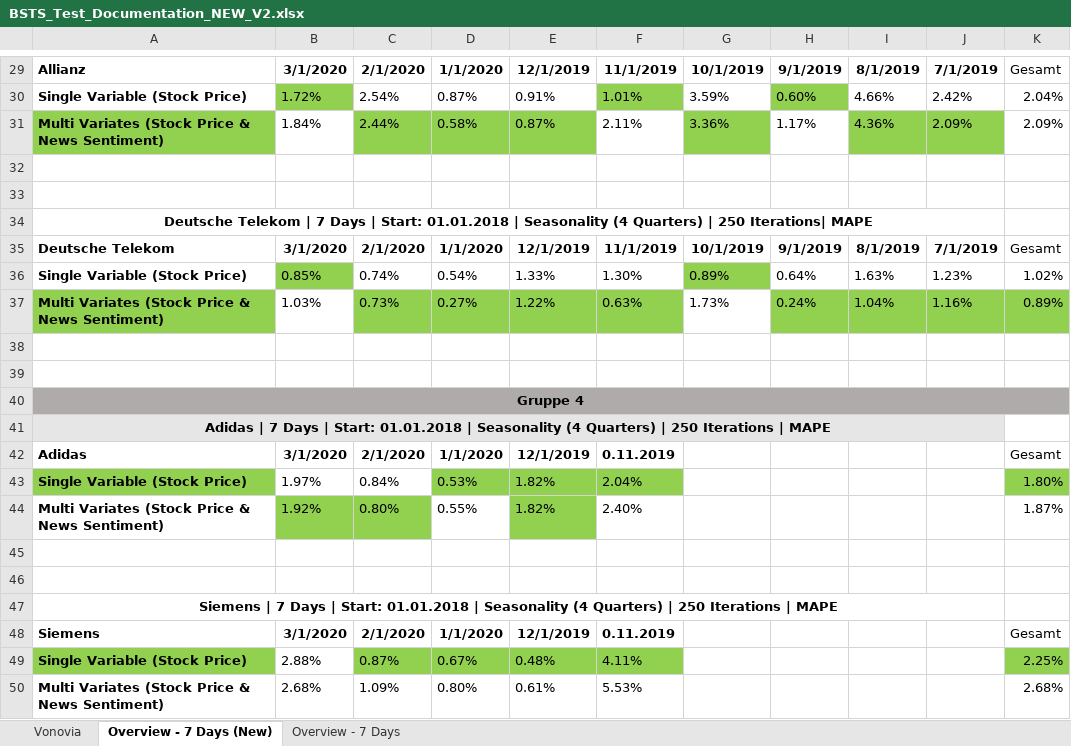
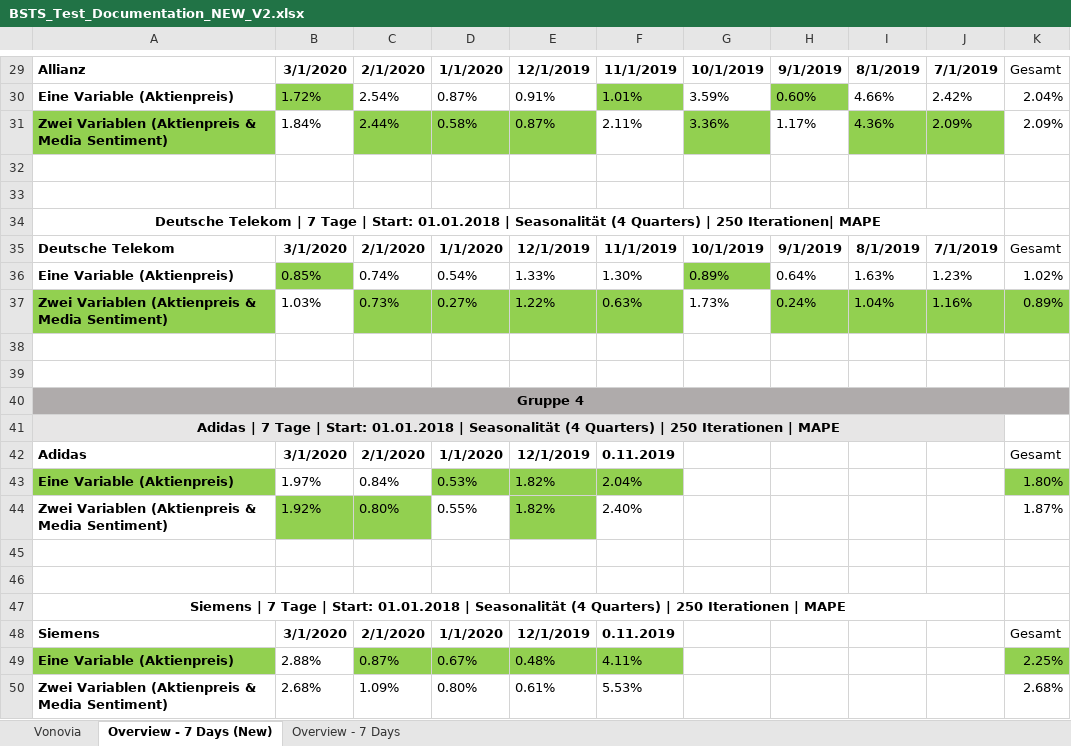
Before and after one commit to LuisArteaga/bsts-stock-market, an Excel workbook: BSTS_Test_Documentation_NEW_V2.xlsx, sheet Overview - 7 Days (New), drawn as a sheet; only a part is shown, gaps mark what is left out; values as stored, in another font and other column widths than the file's, no borders; the diff covers the shown part only; the diff names each change by its address in the sheet, - before the commit and + after, or states it on an @@ line.

```diff
--- a/BSTS_Test_Documentation_NEW_V2.xlsx (sheet Overview - 7 Days (New))
+++ b/BSTS_Test_Documentation_NEW_V2.xlsx (sheet Overview - 7 Days (New))
-A30: Single Variable (Stock Price)
+A30: Eine Variable (Aktienpreis)
-A31: Multi Variates (Stock Price & News Sentiment)
+A31: Zwei Variablen (Aktienpreis & Media Sentiment)
-A34: …| 7 Days | Start: 01.01.2018 | Seasonality (4 Quarters) | 250 Iterations| MAPE
+A34: …| 7 Tage | Start: 01.01.2018 | Seasonalität (4 Quarters) | 250 Iterationen| MAPE
-A36: Single Variable (Stock Price)
+A36: Eine Variable (Aktienpreis)
-A37: Multi Variates (Stock Price & News Sentiment)
+A37: Zwei Variablen (Aktienpreis & Media Sentiment)
-A41: …| 7 Days | Start: 01.01.2018 | Seasonality (4 Quarters) | 250 Iterations | MAPE
+A41: …| 7 Tage | Start: 01.01.2018 | Seasonalität (4 Quarters) | 250 Iterationen | MAPE
-A43: Single Variable (Stock Price)
+A43: Eine Variable (Aktienpreis)
-A44: Multi Variates (Stock Price & News Sentiment)
+A44: Zwei Variablen (Aktienpreis & Media Sentiment)
-A47: …| 7 Days | Start: 01.01.2018 | Seasonality (4 Quarters) | 250 Iterations | MAPE
+A47: …| 7 Tage | Start: 01.01.2018 | Seasonalität (4 Quarters) | 250 Iterationen | MAPE
-A49: Single Variable (Stock Price)
+A49: Eine Variable (Aktienpreis)
-A50: Multi Variates (Stock Price & News Sentiment)
+A50: Zwei Variablen (Aktienpreis & Media Sentiment)
```
Also changed, not shown: 13 edited cells elsewhere in this sheet, 1 other file.
